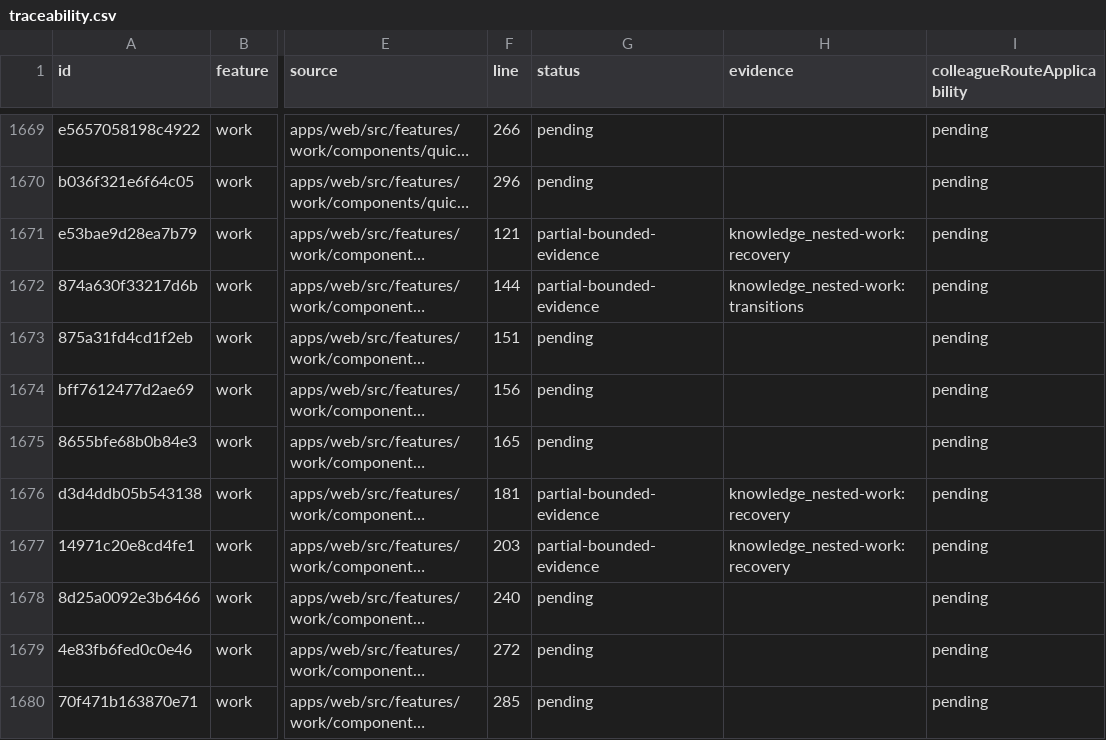
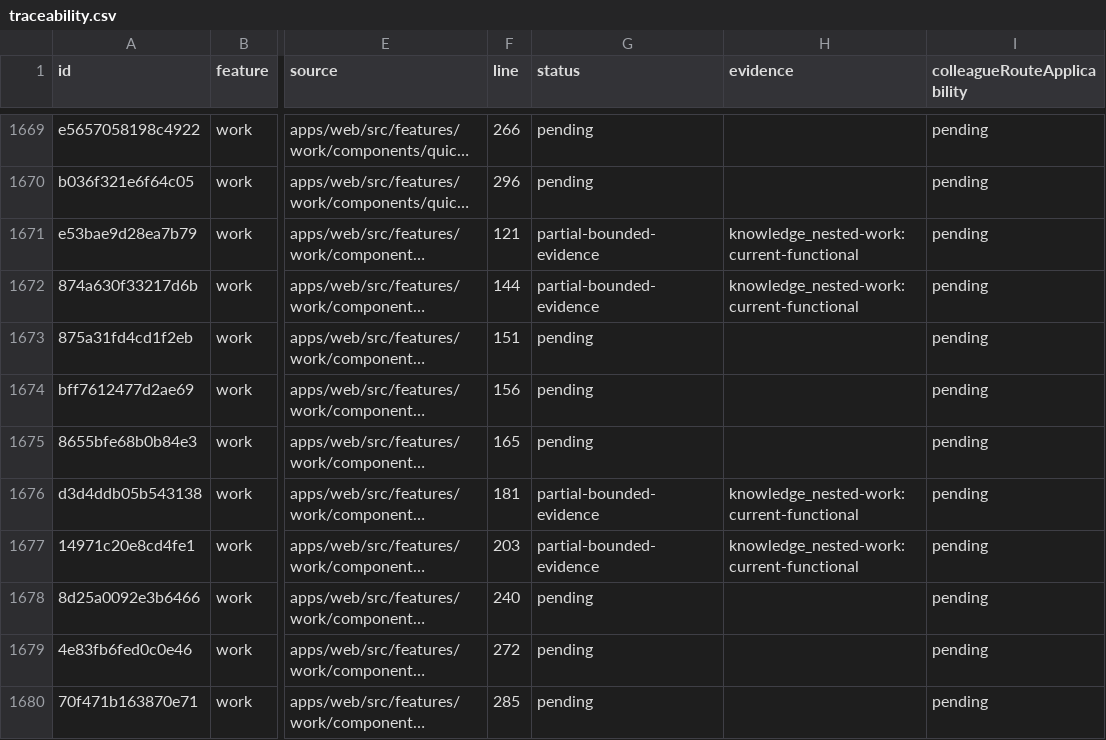
Before and after one commit to HidoyatRuzmetov/devon, a CSV file: docs/qa/2026-10/traceability.csv, drawn as a sheet; only a part is shown, gaps mark what is left out; long unchanged cells end in …; the diff covers the shown part only; the diff names each change by its address in the sheet, - before the commit and + after, or states it on an @@ line.

```diff
--- a/docs/qa/2026-10/traceability.csv
+++ b/docs/qa/2026-10/traceability.csv
-H1671 (evidence): knowledge_nested-work:recovery
+H1671 (evidence): knowledge_nested-work:current-functional
-H1672 (evidence): knowledge_nested-work:transitions
+H1672 (evidence): knowledge_nested-work:current-functional
-H1676:H1677 (evidence): knowledge_nested-work:recovery
+H1676:H1677 (evidence): knowledge_nested-work:current-functional
```
Also changed, not shown: 30 edited cells elsewhere in this file, 23 other files.
